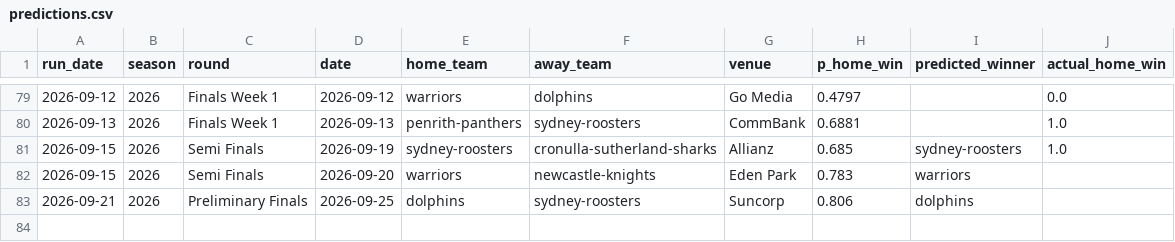
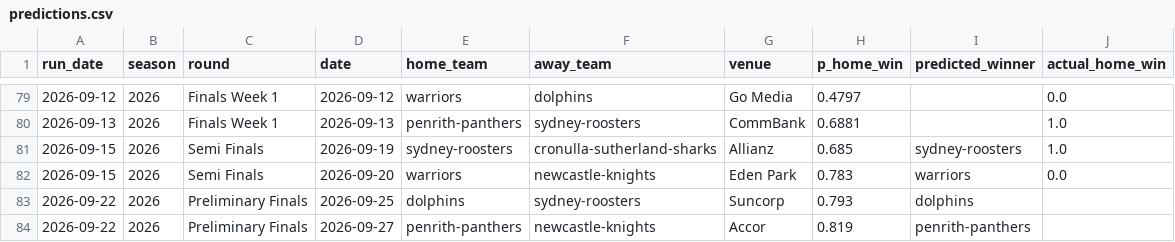
Before and after one commit to Mr-XMS/nrl-model, a CSV file: predictions.csv, drawn as a sheet; only a part is shown, gaps mark what is left out.

```diff
--- a/predictions.csv
+++ b/predictions.csv
@@ -81,3 +81,4 @@ run_date,season,round,date,home_team,away_team,venue,p_home_win,predicted_winner
 2026-09-15,2026,Semi Finals,2026-09-19,sydney-roosters,cronulla-sutherland-sharks,Allianz,0.685,sydney-roosters,1.0
-2026-09-15,2026,Semi Finals,2026-09-20,warriors,newcastle-knights,Eden Park,0.783,warriors,
-2026-09-21,2026,Preliminary Finals,2026-09-25,dolphins,sydney-roosters,Suncorp,0.806,dolphins,
+2026-09-15,2026,Semi Finals,2026-09-20,warriors,newcastle-knights,Eden Park,0.783,warriors,0.0
+2026-09-22,2026,Preliminary Finals,2026-09-25,dolphins,sydney-roosters,Suncorp,0.793,dolphins,
+2026-09-22,2026,Preliminary Finals,2026-09-27,penrith-panthers,newcastle-knights,Accor,0.819,penrith-panthers,
```
Also changed, not shown: forecast_history.csv, model_comparison.csv, 25 other files.
